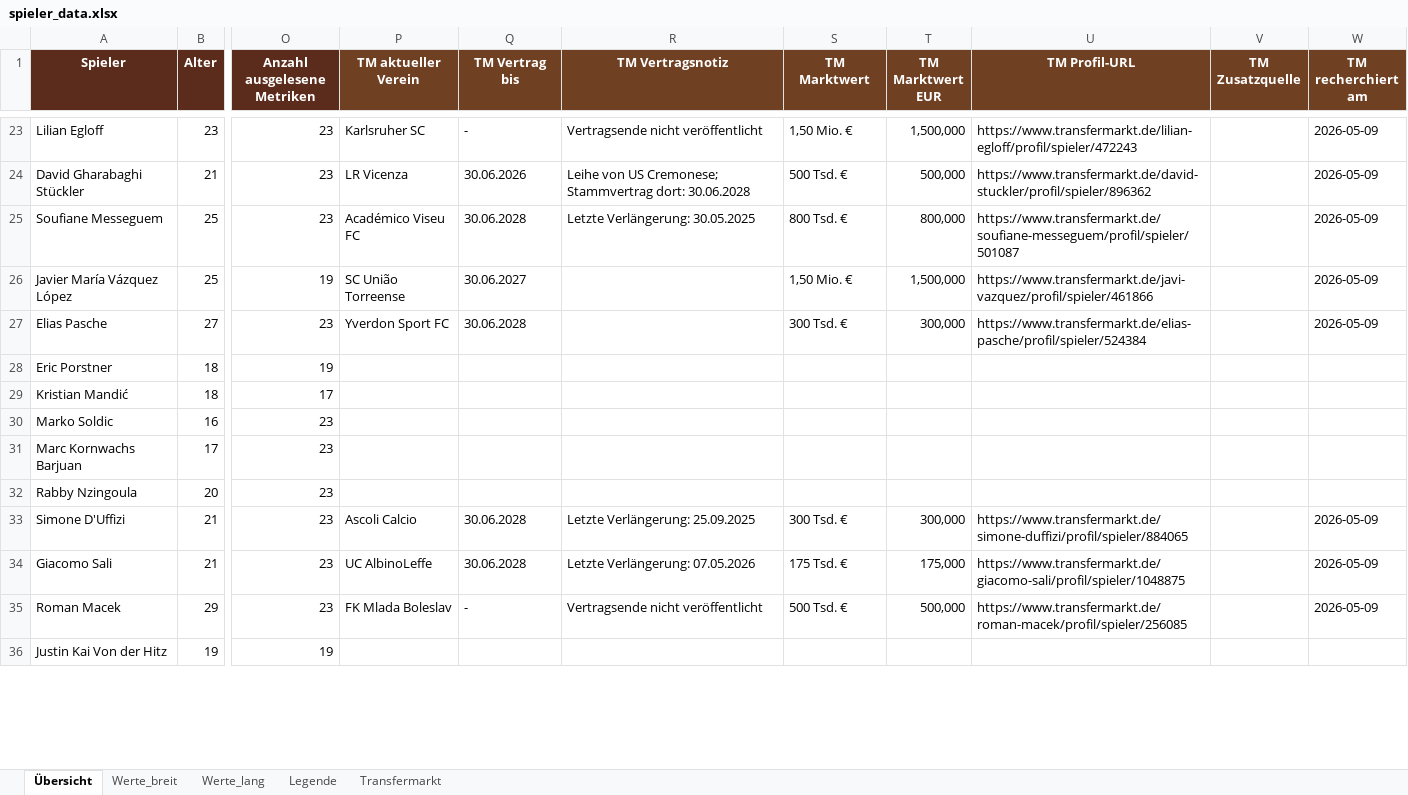
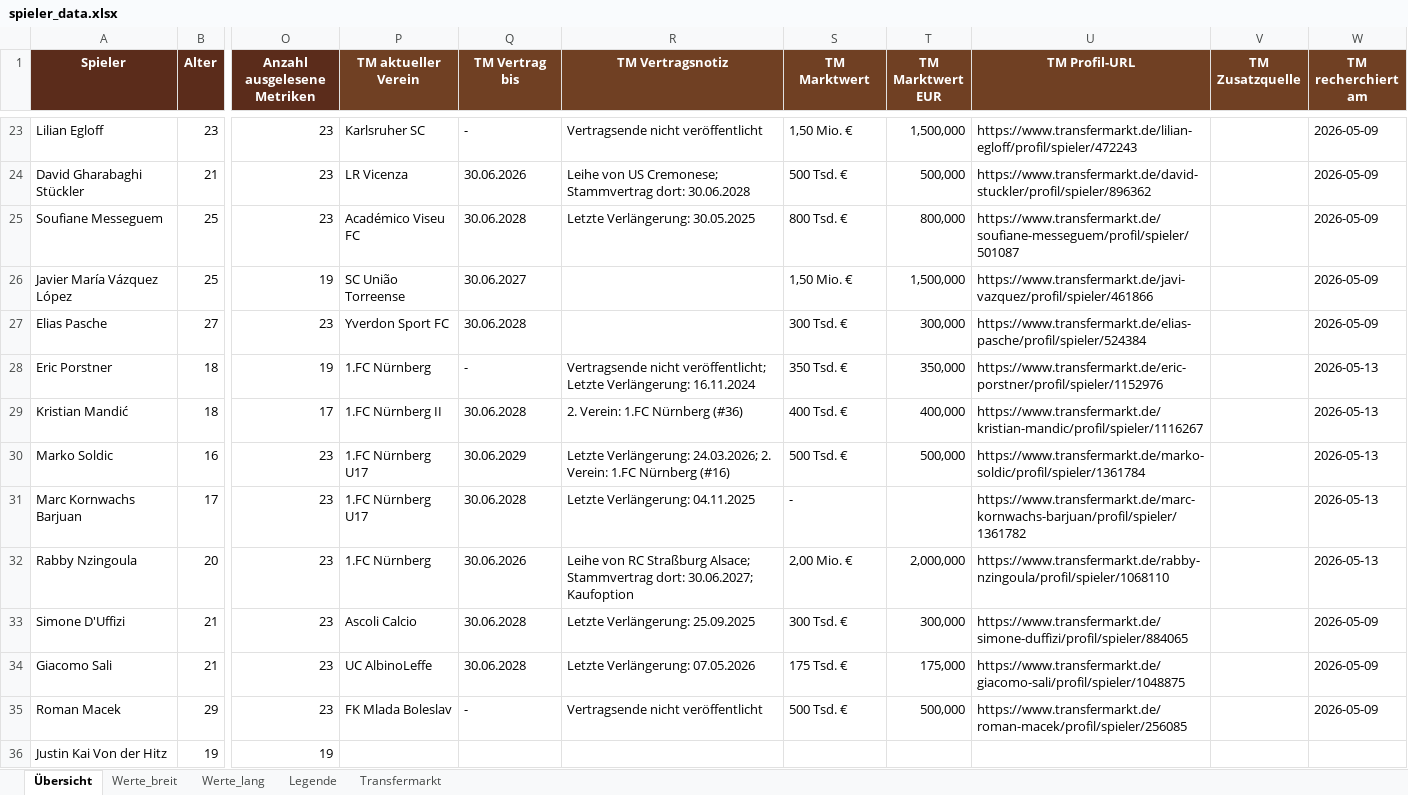
Before and after one commit to thebestianD/fcn_daten_tool, an Excel workbook: spieler_data.xlsx, sheet Übersicht, drawn as a sheet; only a part is shown, gaps mark what is left out; values as stored, in another font and other column widths than the file's, no borders; conditional formats and table styles not drawn; the diff covers the shown part only; the diff names each change by its address in the sheet, - before the commit and + after, or states it on an @@ line.

```diff
--- a/spieler_data.xlsx (sheet Übersicht)
+++ b/spieler_data.xlsx (sheet Übersicht)
-P28 (TM aktueller Verein): (empty)
+P28 (TM aktueller Verein): 1.FC Nürnberg
-Q28 (TM Vertrag bis): (empty)
+Q28 (TM Vertrag bis): -
-R28 (TM Vertragsnotiz): (empty)
+R28 (TM Vertragsnotiz): Vertragsende nicht veröffentlicht; Letzte Verlängerung: 16.11.2024
-S28 (TM Marktwert): (empty)
+S28 (TM Marktwert): 350 Tsd. €
-T28 (TM Marktwert EUR): (empty)
+T28 (TM Marktwert EUR): 350,000
-U28 (TM Profil-URL): (empty)
+U28 (TM Profil-URL): https://www.transfermarkt.de/eric-porstner/profil/spieler/1152976
-W28:W32 (TM recherchiert am): (empty)
+W28:W32 (TM recherchiert am): 2026-05-13
-P29 (TM aktueller Verein): (empty)
+P29 (TM aktueller Verein): 1.FC Nürnberg II
-Q29 (TM Vertrag bis): (empty)
+Q29 (TM Vertrag bis): 30.06.2028
-R29 (TM Vertragsnotiz): (empty)
+R29 (TM Vertragsnotiz): 2. Verein: 1.FC Nürnberg (#36)
-S29 (TM Marktwert): (empty)
+S29 (TM Marktwert): 400 Tsd. €
-T29 (TM Marktwert EUR): (empty)
+T29 (TM Marktwert EUR): 400,000
-U29 (TM Profil-URL): (empty)
+U29 (TM Profil-URL): https://www.transfermarkt.de/kristian-mandic/profil/spieler/1116267
-P30:P31 (TM aktueller Verein): (empty)
+P30:P31 (TM aktueller Verein): 1.FC Nürnberg U17
-Q30 (TM Vertrag bis): (empty)
+Q30 (TM Vertrag bis): 30.06.2029
-R30 (TM Vertragsnotiz): (empty)
+R30 (TM Vertragsnotiz): Letzte Verlängerung: 24.03.2026; 2. Verein: 1.FC Nürnberg (#16)
-S30 (TM Marktwert): (empty)
+S30 (TM Marktwert): 500 Tsd. €
-T30 (TM Marktwert EUR): (empty)
+T30 (TM Marktwert EUR): 500,000
-U30 (TM Profil-URL): (empty)
+U30 (TM Profil-URL): https://www.transfermarkt.de/marko-soldic/profil/spieler/1361784
-Q31 (TM Vertrag bis): (empty)
+Q31 (TM Vertrag bis): 30.06.2028
-R31 (TM Vertragsnotiz): (empty)
+R31 (TM Vertragsnotiz): Letzte Verlängerung: 04.11.2025
-S31 (TM Marktwert): (empty)
+S31 (TM Marktwert): -
-U31 (TM Profil-URL): (empty)
+U31 (TM Profil-URL): https://www.transfermarkt.de/marc-kornwachs-barjuan/profil/spieler/1361782
-P32 (TM aktueller Verein): (empty)
+P32 (TM aktueller Verein): 1.FC Nürnberg
-Q32 (TM Vertrag bis): (empty)
+Q32 (TM Vertrag bis): 30.06.2026
-R32 (TM Vertragsnotiz): (empty)
+R32 (TM Vertragsnotiz): Leihe von RC Straßburg Alsace; Stammvertrag dort: 30.06.2027; Kaufoption
-S32 (TM Marktwert): (empty)
+S32 (TM Marktwert): 2,00 Mio. €
-T32 (TM Marktwert EUR): (empty)
+T32 (TM Marktwert EUR): 2,000,000
-U32 (TM Profil-URL): (empty)
+U32 (TM Profil-URL): https://www.transfermarkt.de/rabby-nzingoula/profil/spieler/1068110
```
Also changed, not shown: 12 added rows and 100 edited cells elsewhere in this sheet, sheet Werte_lang, sheet Werte_breit, sheet Transfermarkt.
